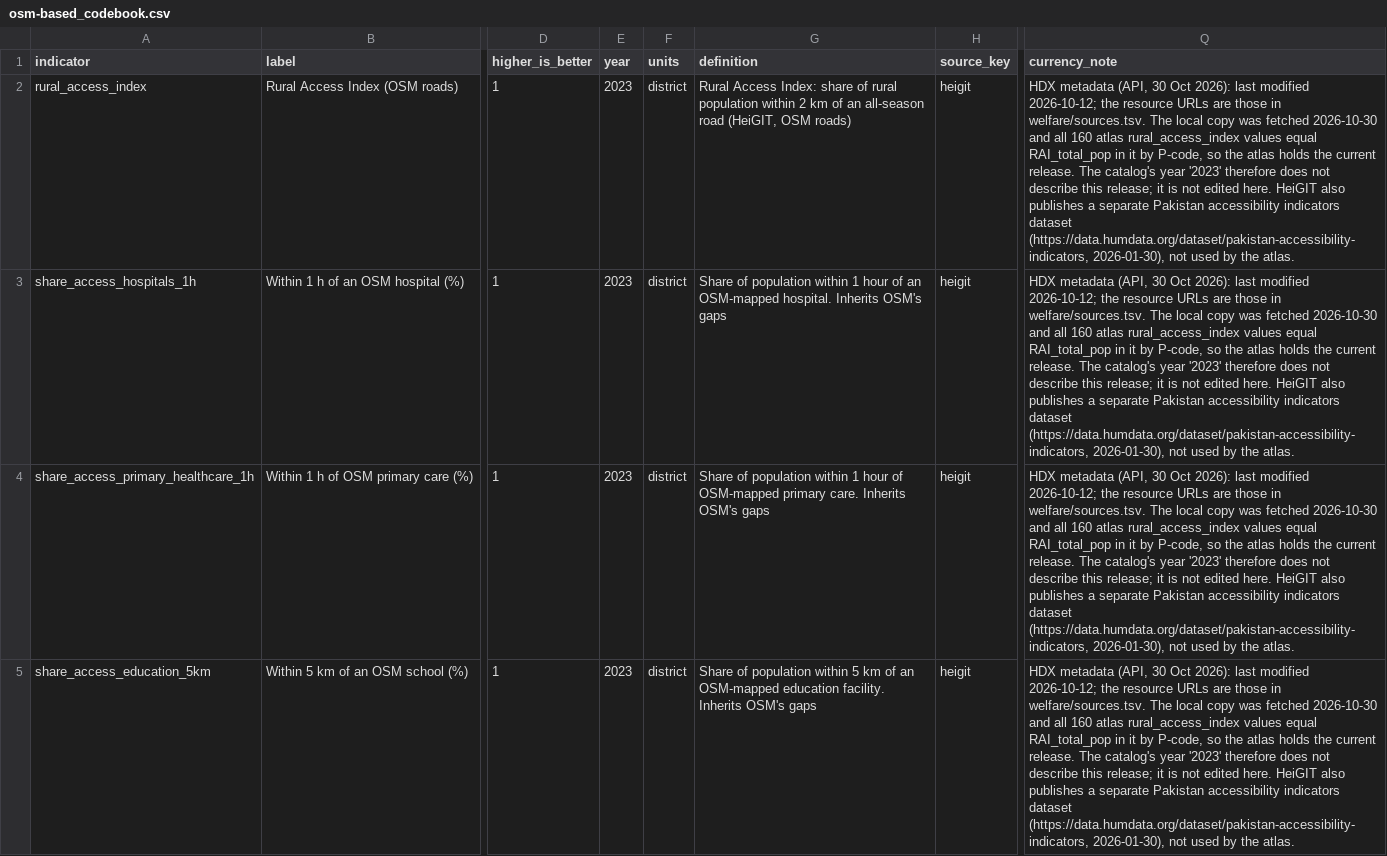
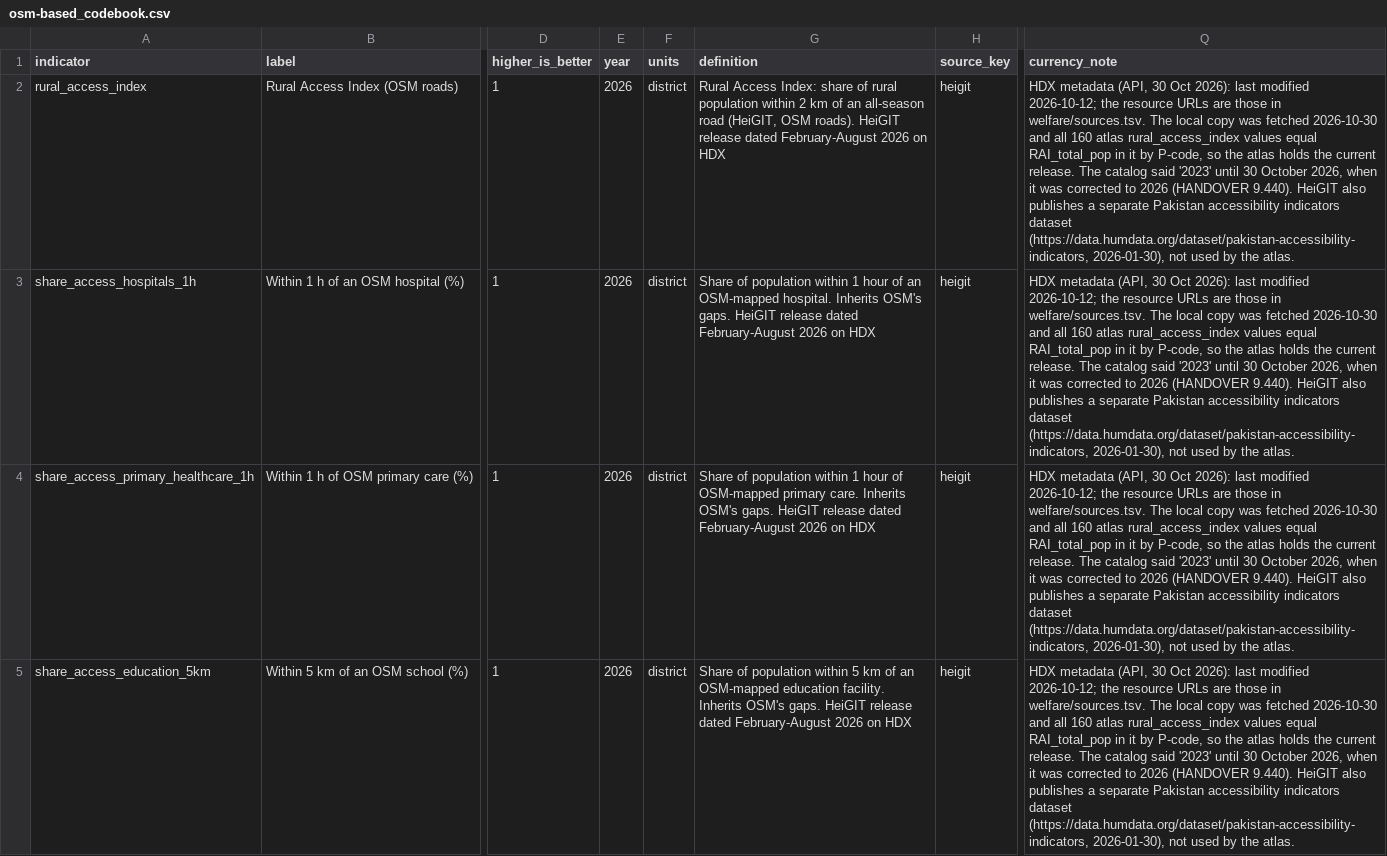
Before and after one commit to RaufNawaz/Sufi-Shrines, a CSV file: pipeline/gis/outcomes_by_category/osm-based/osm-based_codebook.csv, drawn as a sheet; only a part is shown, gaps mark what is left out; the diff names each change by its address in the sheet, - before the commit and + after, or states it on an @@ line.

```diff
--- a/pipeline/gis/outcomes_by_category/osm-based/osm-based_codebook.csv
+++ b/pipeline/gis/outcomes_by_category/osm-based/osm-based_codebook.csv
-E2:E5 (year): 2023
+E2:E5 (year): 2026
-G2 (definition): …(HeiGIT, OSM roads)
+G2 (definition): …(HeiGIT, OSM roads). HeiGIT release dated February-August 2026 on HDX
-Q2:Q5 (currency_note): …release. The catalog's year '2023' therefore does not describe this release; it is not edited here. HeiGIT also…
+Q2:Q5 (currency_note): …release. The catalog said '2023' until 30 October 2026, when it was corrected to 2026 (HANDOVER 9.440). HeiGIT also…
-G3 (definition): …Inherits OSM's gaps
+G3 (definition): …Inherits OSM's gaps. HeiGIT release dated February-August 2026 on HDX
-G4 (definition): …Inherits OSM's gaps
+G4 (definition): …Inherits OSM's gaps. HeiGIT release dated February-August 2026 on HDX
-G5 (definition): …Inherits OSM's gaps
+G5 (definition): …Inherits OSM's gaps. HeiGIT release dated February-August 2026 on HDX
```
Also changed, not shown: pipeline/gis/atlas/atlas_codebook.csv, pipeline/gis/outcomes_by_category/access-and-connectivity/access-and-connectivity_codebook.csv, 41 other files.
